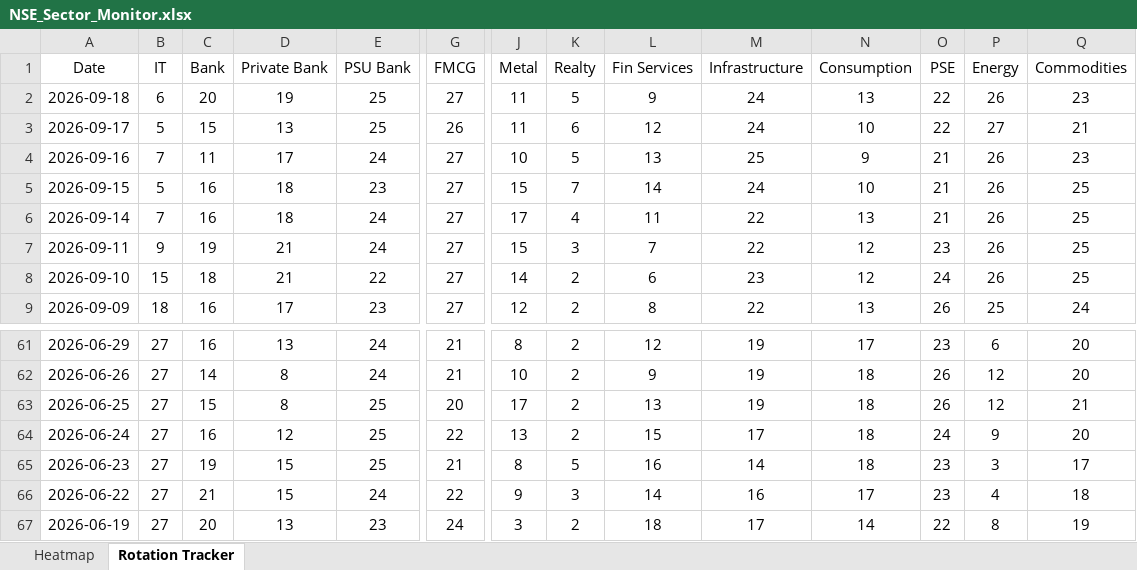
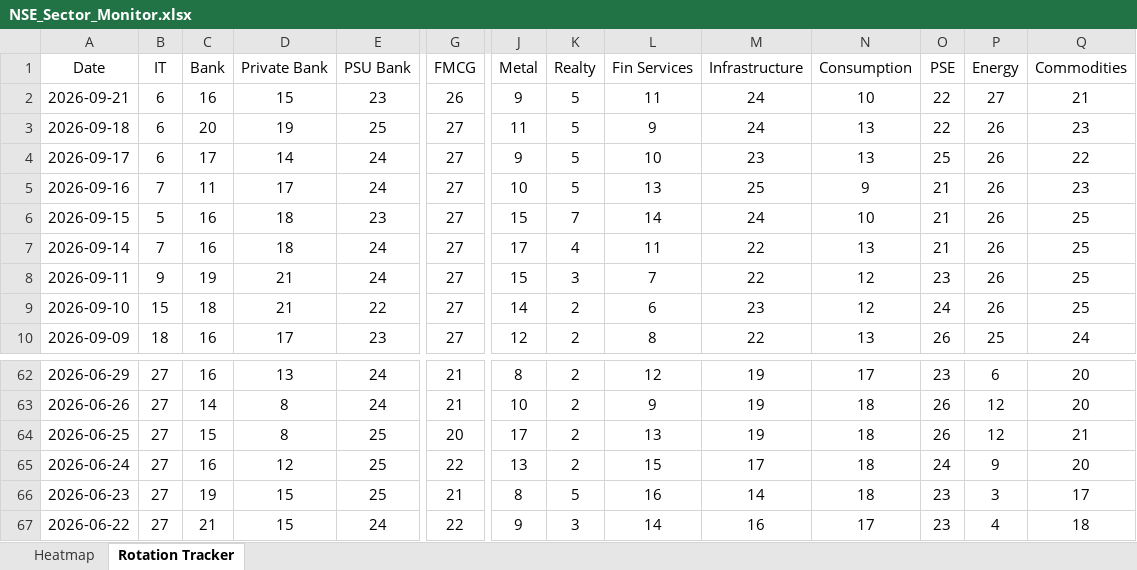
Before and after one commit to chethanshivaraju94-netizen/nse-market-monitor, an Excel workbook: NSE_Sector_Monitor.xlsx, sheet Rotation Tracker, drawn as a sheet; only a part is shown, gaps mark what is left out; values as stored, in another font and other column widths than the file's, no borders; conditional formats not drawn; removed rows and columns are numbered as before the commit, all else as after; rows hold the shown columns only; the diff covers the shown part only; the diff names each change by its address in the sheet, - before the commit and + after, or states it on an @@ line.

```diff
--- a/NSE_Sector_Monitor.xlsx (sheet Rotation Tracker)
+++ b/NSE_Sector_Monitor.xlsx (sheet Rotation Tracker)
+row 2: 2026-09-21 | 6 | 16 | 15 | 23 | 26 | 9 | 5 | 11 | 24 | 10 | 22 | 27 | 21
-B4 (IT): 5
+B4 (IT): 6
-C4 (Bank): 15
+C4 (Bank): 17
-D4 (Private Bank): 13
+D4 (Private Bank): 14
-E4 (PSU Bank): 25
+E4 (PSU Bank): 24
-G4 (FMCG): 26
+G4 (FMCG): 27
-J4 (Metal): 11
+J4 (Metal): 9
-K4 (Realty): 6
+K4 (Realty): 5
-L4 (Fin Services): 12
+L4 (Fin Services): 10
-M4 (Infrastructure): 24
+M4 (Infrastructure): 23
-N4 (Consumption): 10
+N4 (Consumption): 13
-O4 (PSE): 22
+O4 (PSE): 25
-P4 (Energy): 27
+P4 (Energy): 26
-Q4 (Commodities): 21
+Q4 (Commodities): 22
-row 67: 2026-06-19 | 27 | 20 | 13 | 23 | 24 | 3 | 2 | 18 | 17 | 14 | 22 | 8 | 19
```
Also changed, not shown: 8 edited cells elsewhere in this sheet, sheet Heatmap, NSE_Market_Monitor.xlsx.
